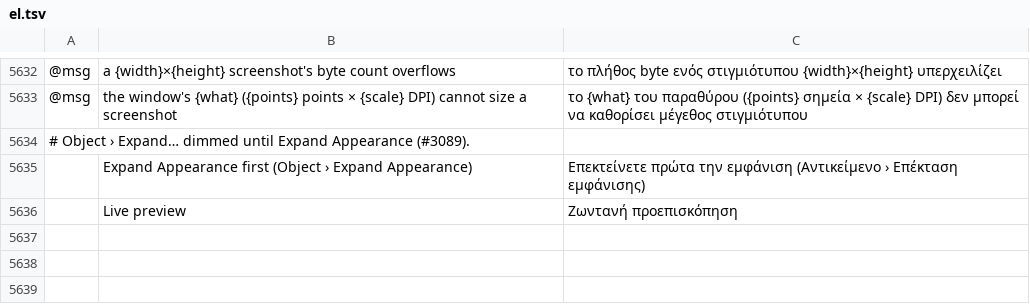
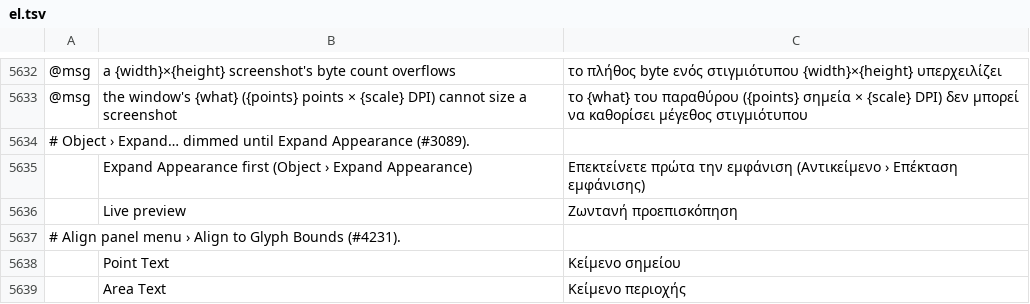
Before and after one commit to 7hoovR/vectorcraft, a TSV file: crates/ui-egui/src/i18n/el.tsv, drawn as a sheet; only a part is shown, gaps mark what is left out; the diff names each change by its address in the sheet, - before the commit and + after, or states it on an @@ line.

```diff
--- a/crates/ui-egui/src/i18n/el.tsv
+++ b/crates/ui-egui/src/i18n/el.tsv
+row 5637: # Align panel menu › Align to Glyph Bounds (#4231).
+row 5638:  | Point Text | Κείμενο σημείου
+row 5639:  | Area Text | Κείμενο περιοχής
```
Also changed, not shown: crates/ui-egui/src/i18n/bg.tsv, crates/ui-egui/src/i18n/ja.tsv, 35 other files.
